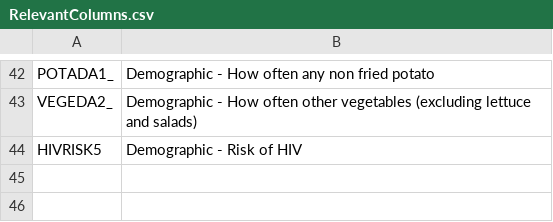
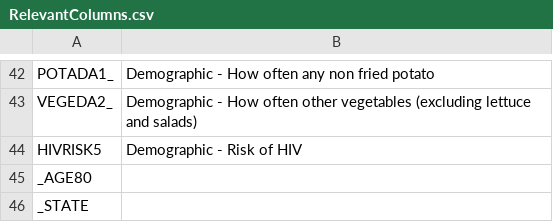
Before and after one commit to averliz/Medilytics, a CSV file: RelevantColumns.csv, drawn as a sheet; only a part is shown, gaps mark what is left out; the diff names each change by its address in the sheet, - before the commit and + after, or states it on an @@ line.

Commit message:
Add Age and State to data

```diff
--- a/RelevantColumns.csv
+++ b/RelevantColumns.csv
+row 45: _AGE80
+row 46: _STATE
```
Also changed, not shown: 2 other files.
